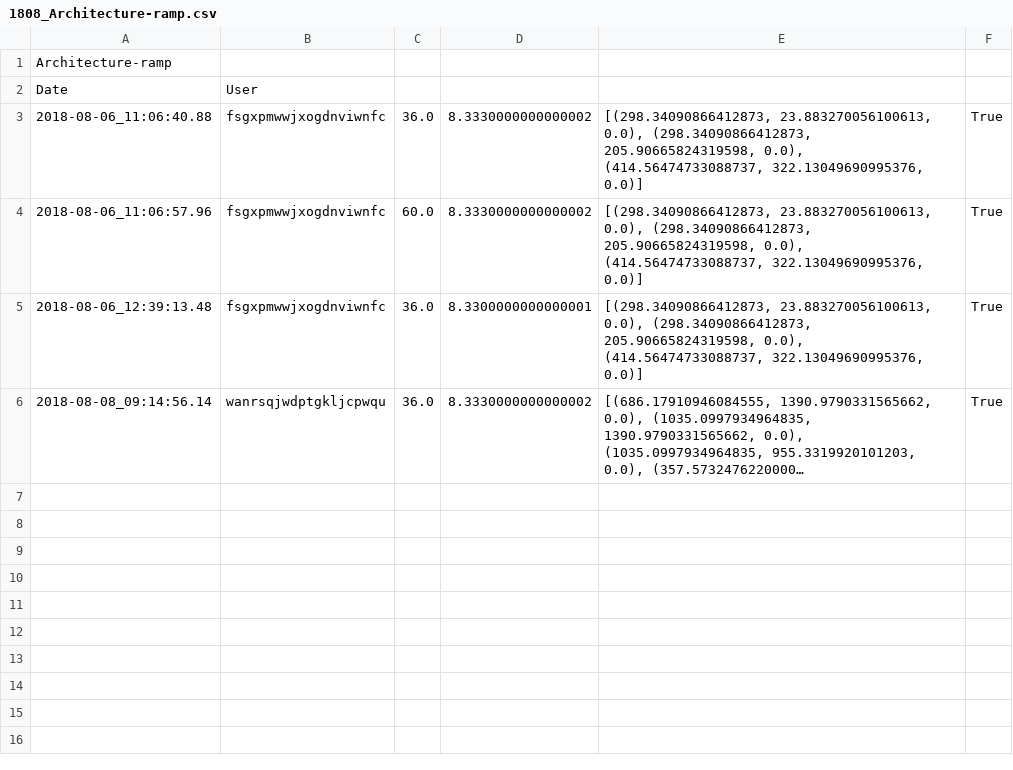
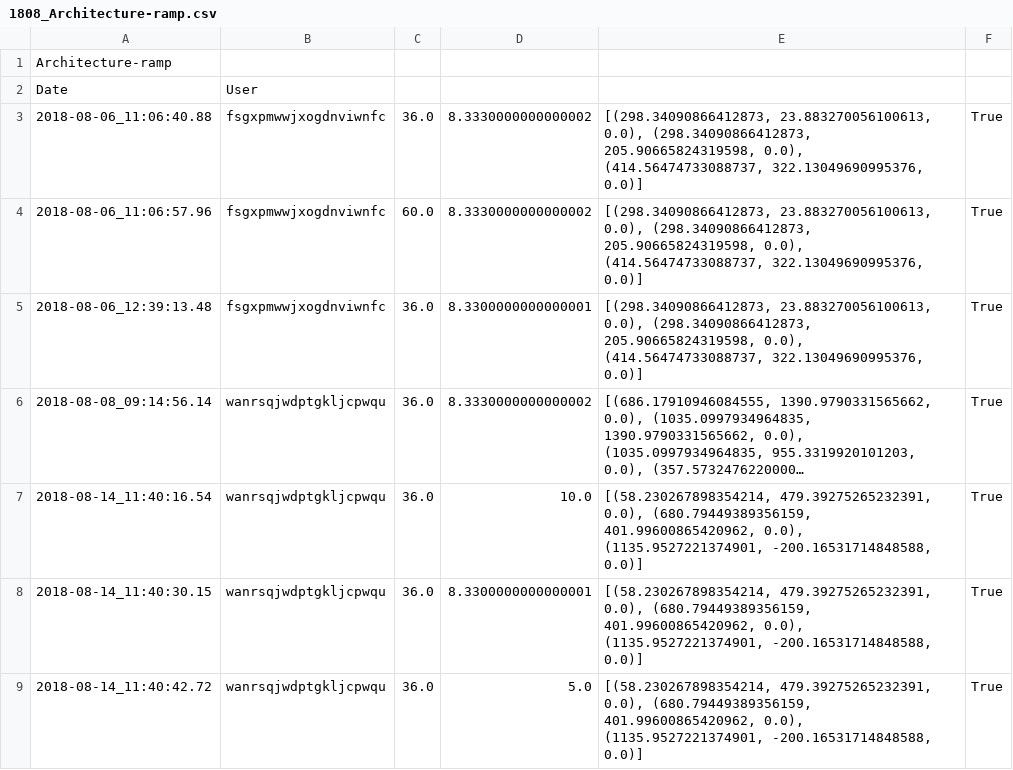
Before and after one commit to tmwarchitecture/PCPA_TOOLS, a CSV file: data/raw/1808_Architecture-ramp.csv, drawn as a sheet; long unchanged cells end in …; the diff names each change by its address in the sheet, - before the commit and + after, or states it on an @@ line.

```diff
--- a/data/raw/1808_Architecture-ramp.csv
+++ b/data/raw/1808_Architecture-ramp.csv
+row 7: 2018-08-14_11:40:16.54 | wanrsqjwdptgkljcpwqu | 36.0 | 10.0 | [(58.230267898354214, 479.39275265232391, 0.0), (680.79449389356159, 401.99600865420962, 0.0), (1135.9527221374901, -200.16531714848588, 0.0)] | True
+row 8: 2018-08-14_11:40:30.15 | wanrsqjwdptgkljcpwqu | 36.0 | 8.3300000000000001 | [(58.230267898354214, 479.39275265232391, 0.0), (680.79449389356159, 401.99600865420962, 0.0), (1135.9527221374901, -200.16531714848588, 0.0)] | True
+row 9: 2018-08-14_11:40:42.72 | wanrsqjwdptgkljcpwqu | 36.0 | 5.0 | [(58.230267898354214, 479.39275265232391, 0.0), (680.79449389356159, 401.99600865420962, 0.0), (1135.9527221374901, -200.16531714848588, 0.0)] | True
```
Also changed, not shown: data/raw/1808_Drawing-Add Area Tag.csv, data/raw/1808_Standards-Load Materials.csv, 9 other files.
